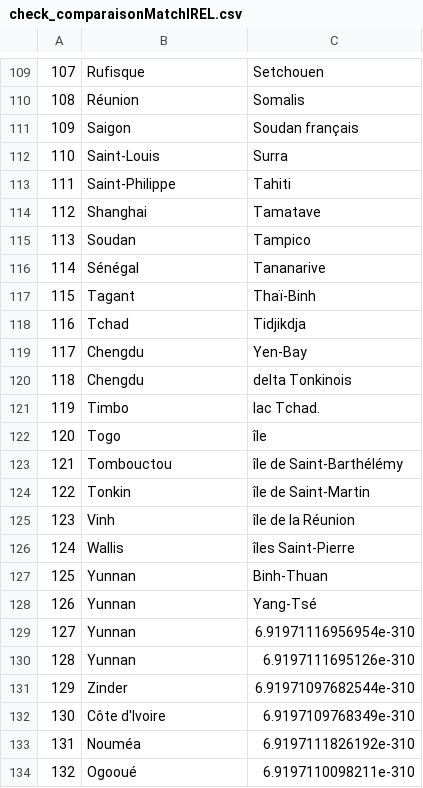
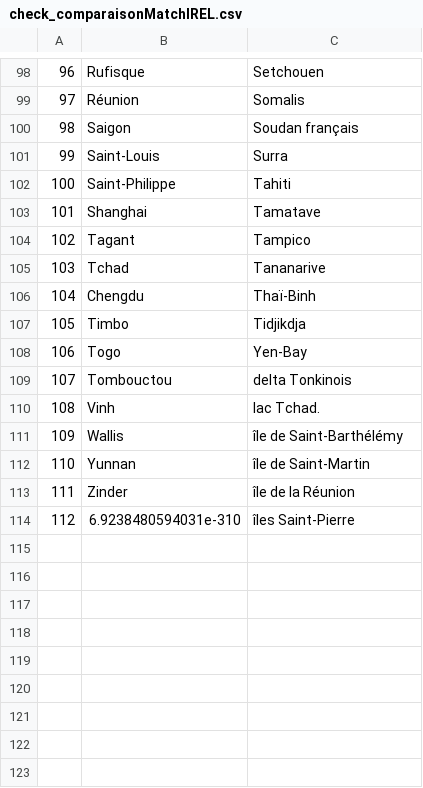
Before and after one commit to LilyG98/MappingJournals, a CSV file: data/check_comparaisonMatchIREL.csv, drawn as a sheet; only a part is shown, gaps mark what is left out; removed rows and columns are numbered as before the commit, all else as after; the diff covers the shown part only; the diff names each change by its address in the sheet, - before the commit and + after, or states it on an @@ line.

```diff
--- a/data/check_comparaisonMatchIREL.csv
+++ b/data/check_comparaisonMatchIREL.csv
@@ column A renumbered between rows 56 and 113 @@
-row 115: 113 | Soudan | Tampico
-row 116: 114 | Sénégal | Tananarive
-C104: Thaï-Binh
+C104: Tampico
-C105: Tidjikdja
+C105: Tananarive
-C106: Yen-Bay
+C106: Thaï-Binh
-row 120: 118 | Chengdu | delta Tonkinois
-C107: lac Tchad.
+C107: Tidjikdja
-C108: île
+C108: Yen-Bay
-C109: île de Saint-Barthélémy
+C109: delta Tonkinois
-row 124: 122 | Tonkin | île de Saint-Martin
-C110: île de la Réunion
+C110: lac Tchad.
-C111: îles Saint-Pierre
+C111: île de Saint-Barthélémy
-C112: Binh-Thuan
+C112: île de Saint-Martin
-row 128: 126 | Yunnan | Yang-Tsé
-row 129: 127 | Yunnan | 6.91971116956954e-310
-row 130: 128 | Yunnan | 6.9197111695126e-310
-C113: 6.91971097682544e-310
+C113: île de la Réunion
-row 132: 130 | Côte d'Ivoire | 6.9197109768349e-310
-row 133: 131 | Nouméa | 6.9197111826192e-310
-row 134: 132 | Ogooué | 6.9197110098211e-310
+row 114: 112 | 6.9238480594031e-310 | îles Saint-Pierre
```
Also changed, not shown: 2 added rows, 13 removed rows and 36 edited cells elsewhere in this file, 35 other files.
